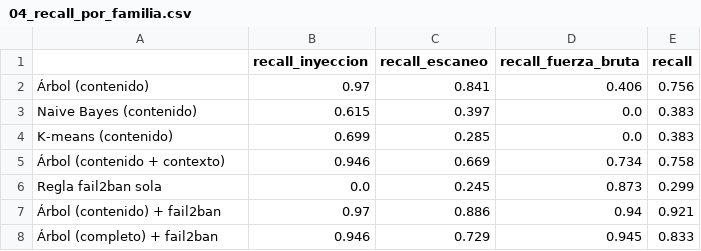
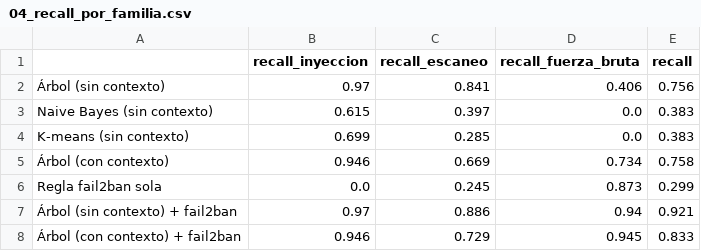
Before and after one commit to Dk00de/Homelab-Anomaly-Detection, a CSV file: results/tables/04_recall_por_familia.csv, drawn as a sheet.

```diff
--- a/results/tables/04_recall_por_familia.csv
+++ b/results/tables/04_recall_por_familia.csv
@@ -1,8 +1,8 @@
 ,recall_inyeccion,recall_escaneo,recall_fuerza_bruta,recall
-Árbol (contenido),0.97,0.841,0.406,0.756
-Naive Bayes (contenido),0.615,0.397,0.0,0.383
-K-means (contenido),0.699,0.285,0.0,0.383
-Árbol (contenido + contexto),0.946,0.669,0.734,0.758
+Árbol (sin contexto),0.97,0.841,0.406,0.756
+Naive Bayes (sin contexto),0.615,0.397,0.0,0.383
+K-means (sin contexto),0.699,0.285,0.0,0.383
+Árbol (con contexto),0.946,0.669,0.734,0.758
 Regla fail2ban sola,0.0,0.245,0.873,0.299
-Árbol (contenido) + fail2ban,0.97,0.886,0.94,0.921
-Árbol (completo) + fail2ban,0.946,0.729,0.945,0.833
+Árbol (sin contexto) + fail2ban,0.97,0.886,0.94,0.921
+Árbol (con contexto) + fail2ban,0.946,0.729,0.945,0.833
```
Also changed, not shown: 6 other files.
